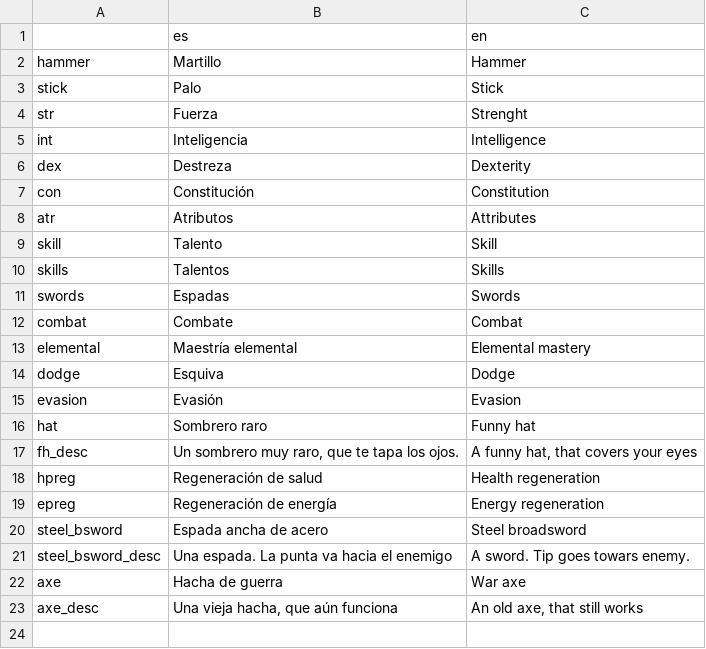
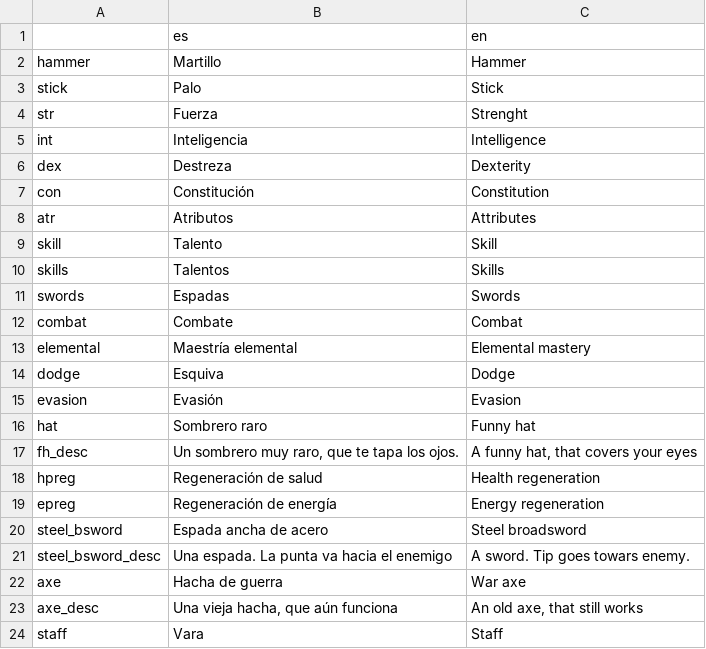
Before and after one commit to rogerdv/protoa, a CSV file: game_data/translation.csv, drawn as a sheet; the diff names each change by its address in the sheet, - before the commit and + after, or states it on an @@ line.

Commit message:
Added staff string

```diff
--- a/game_data/translation.csv
+++ b/game_data/translation.csv
+row 24: staff | Vara | Staff
```
Also changed, not shown: 2 other files.
